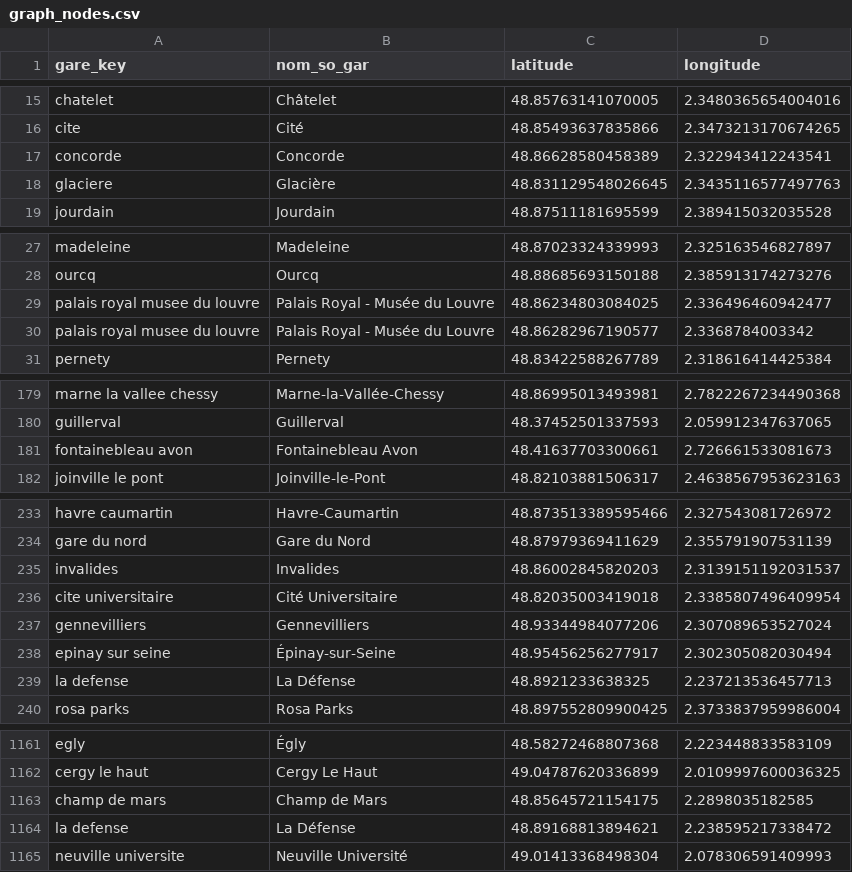
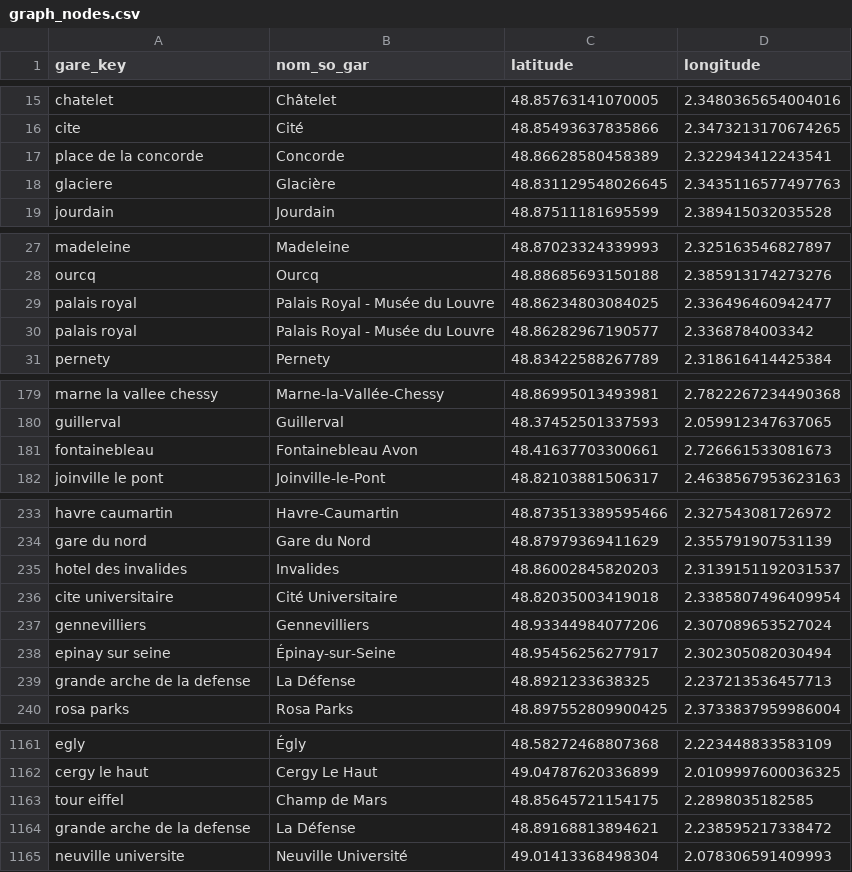
Before and after one commit to Adelllllllll/BLOB-IA, a CSV file: data/graph_nodes.csv, drawn as a sheet; only a part is shown, gaps mark what is left out; the diff covers the shown part only.

```diff
--- a/data/graph_nodes.csv
+++ b/data/graph_nodes.csv
@@ -16,3 +16,3 @@ chatelet,Châtelet,48.85763141070005,2.3480365654004016
 cite,Cité,48.85493637835866,2.3473213170674265
-concorde,Concorde,48.86628580458389,2.322943412243541
+place de la concorde,Concorde,48.86628580458389,2.322943412243541
 glaciere,Glacière,48.831129548026645,2.3435116577497763
@@ -28,4 +28,4 @@ madeleine,Madeleine,48.87023324339993,2.325163546827897
 ourcq,Ourcq,48.88685693150188,2.385913174273276
-palais royal musee du louvre,Palais Royal - Musée du Louvre,48.86234803084025,2.336496460942477
-palais royal musee du louvre,Palais Royal - Musée du Louvre,48.86282967190577,2.3368784003342
+palais royal,Palais Royal - Musée du Louvre,48.86234803084025,2.336496460942477
+palais royal,Palais Royal - Musée du Louvre,48.86282967190577,2.3368784003342
 pernety,Pernety,48.83422588267789,2.318616414425384
@@ -180,3 +180,3 @@ marne la vallee chessy,Marne-la-Vallée-Chessy,48.86995013493981,2.7822267234490
 guillerval,Guillerval,48.37452501337593,2.059912347637065
-fontainebleau avon,Fontainebleau Avon,48.41637703300661,2.726661533081673
+fontainebleau,Fontainebleau Avon,48.41637703300661,2.726661533081673
 joinville le pont,Joinville-le-Pont,48.82103881506317,2.4638567953623163
@@ -234,3 +234,3 @@ havre caumartin,Havre-Caumartin,48.873513389595466,2.327543081726972
 gare du nord,Gare du Nord,48.87979369411629,2.355791907531139
-invalides,Invalides,48.86002845820203,2.3139151192031537
+hotel des invalides,Invalides,48.86002845820203,2.3139151192031537
 cite universitaire,Cité Universitaire,48.82035003419018,2.3385807496409954
@@ -238,3 +238,3 @@ gennevilliers,Gennevilliers,48.93344984077206,2.307089653527024
 epinay sur seine,Épinay-sur-Seine,48.95456256277917,2.302305082030494
-la defense,La Défense,48.8921233638325,2.237213536457713
+grande arche de la defense,La Défense,48.8921233638325,2.237213536457713
 rosa parks,Rosa Parks,48.897552809900425,2.3733837959986004
@@ -1162,4 +1162,4 @@ egly,Égly,48.58272468807368,2.223448833583109
 cergy le haut,Cergy Le Haut,49.04787620336899,2.0109997600036325
-champ de mars,Champ de Mars,48.85645721154175,2.2898035182585
-la defense,La Défense,48.89168813894621,2.238595217338472
+tour eiffel,Champ de Mars,48.85645721154175,2.2898035182585
+grande arche de la defense,La Défense,48.89168813894621,2.238595217338472
 neuville universite,Neuville Université,49.01413368498304,2.078306591409993
```
Also changed, not shown: 15 edited cells elsewhere in this file, data/Stations_IDF_aligned.csv, data/emplacement_des_gares_idf_aligned.csv, 10 other files.
